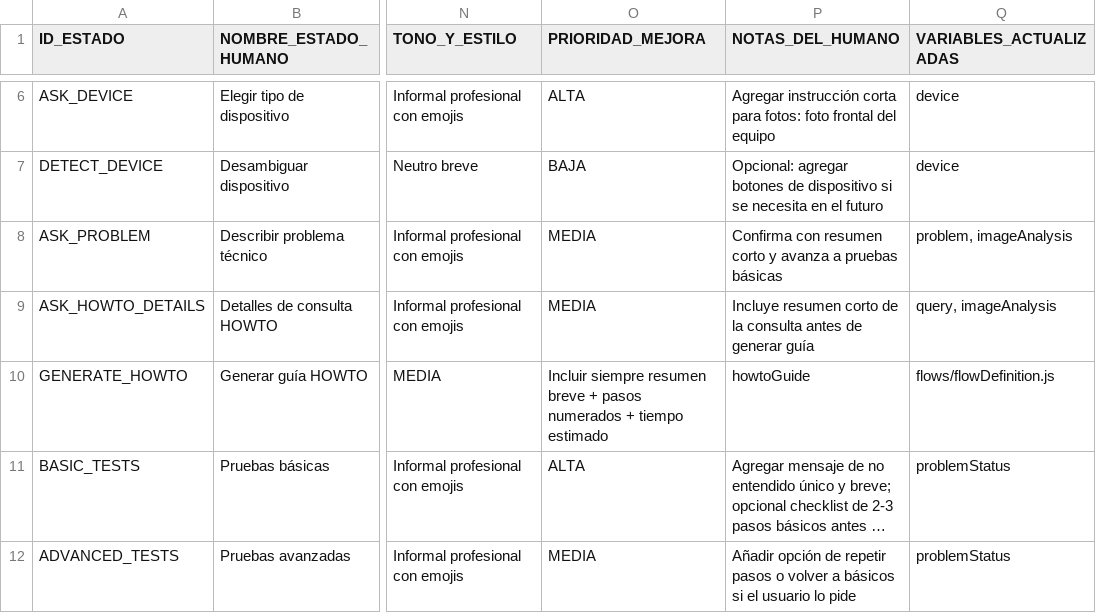
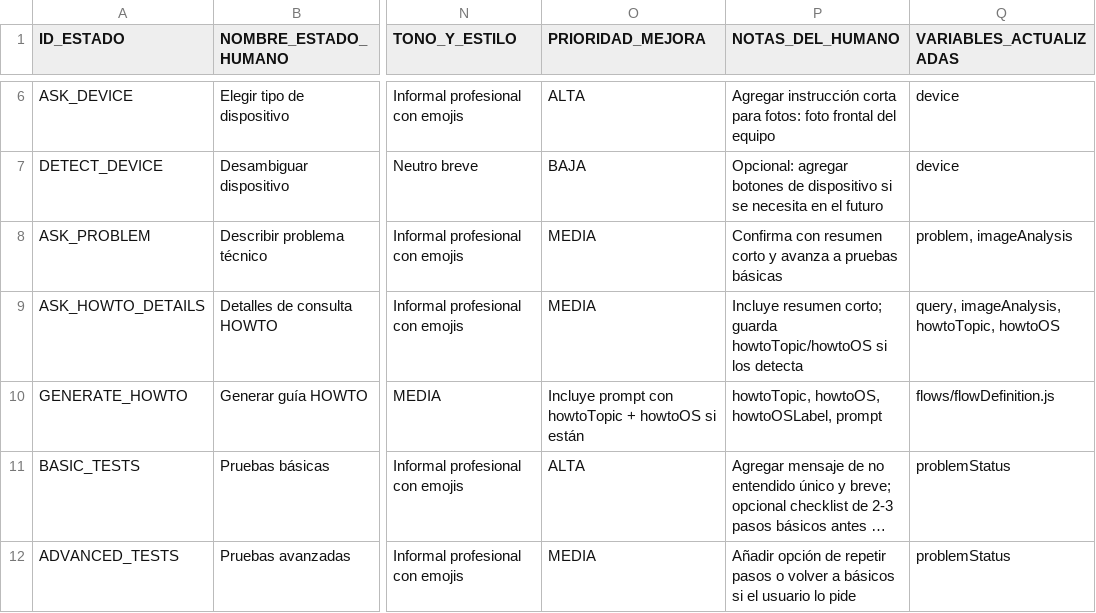
Before and after one commit to stirosario/sti-ai-chat, a CSV file: docs/PLANILLA_FLUJO_STI.csv, drawn as a sheet; only a part is shown, gaps mark what is left out; long unchanged cells end in …; the diff names each change by its address in the sheet, - before the commit and + after, or states it on an @@ line.

```diff
--- a/docs/PLANILLA_FLUJO_STI.csv
+++ b/docs/PLANILLA_FLUJO_STI.csv
-P9 (NOTAS_DEL_HUMANO): Incluye resumen corto de la consulta antes de generar guía
+P9 (NOTAS_DEL_HUMANO): Incluye resumen corto; guarda howtoTopic/howtoOS si los detecta
-Q9 (VARIABLES_ACTUALIZADAS): query, imageAnalysis
+Q9 (VARIABLES_ACTUALIZADAS): query, imageAnalysis, howtoTopic, howtoOS
-O10 (PRIORIDAD_MEJORA): Incluir siempre resumen breve + pasos numerados + tiempo estimado
+O10 (PRIORIDAD_MEJORA): Incluye prompt con howtoTopic + howtoOS si están
-P10 (NOTAS_DEL_HUMANO): howtoGuide
+P10 (NOTAS_DEL_HUMANO): howtoTopic, howtoOS, howtoOSLabel, prompt
```
Also changed, not shown: 2 other files.
